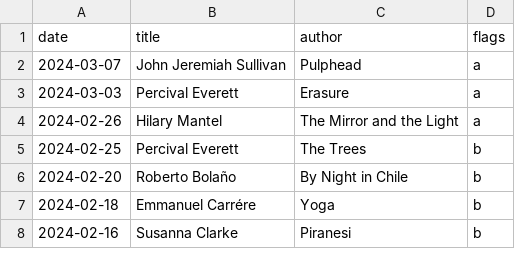
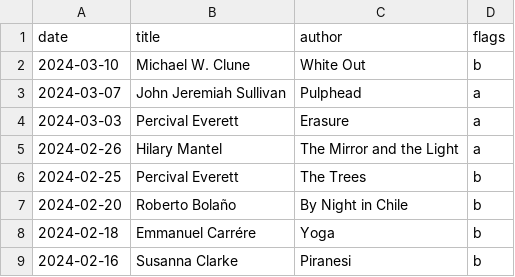
Before and after one commit to lswainemoore/splash, a CSV file: data/reading.csv, drawn as a sheet; only a part is shown; the diff names each change by its address in the sheet, - before the commit and + after, or states it on an @@ line.

Commit message:
book

```diff
--- a/data/reading.csv
+++ b/data/reading.csv
+row 2: 2024-03-10 | Michael W. Clune | White Out | b
```
